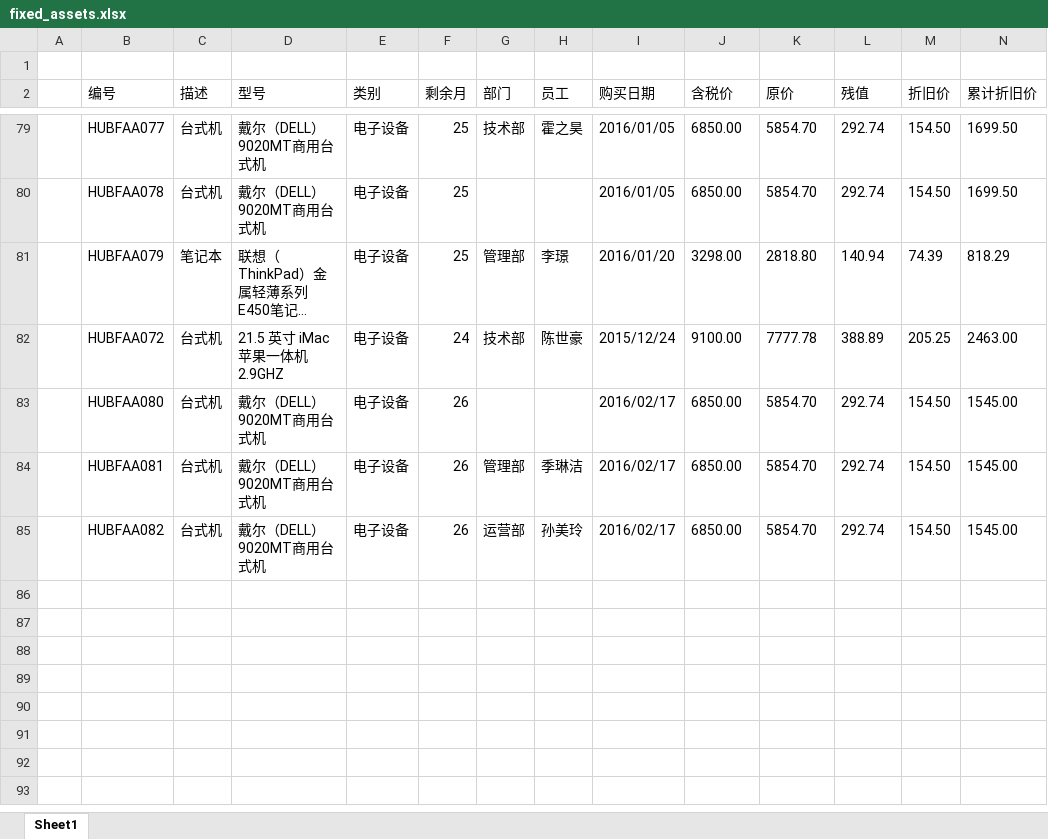
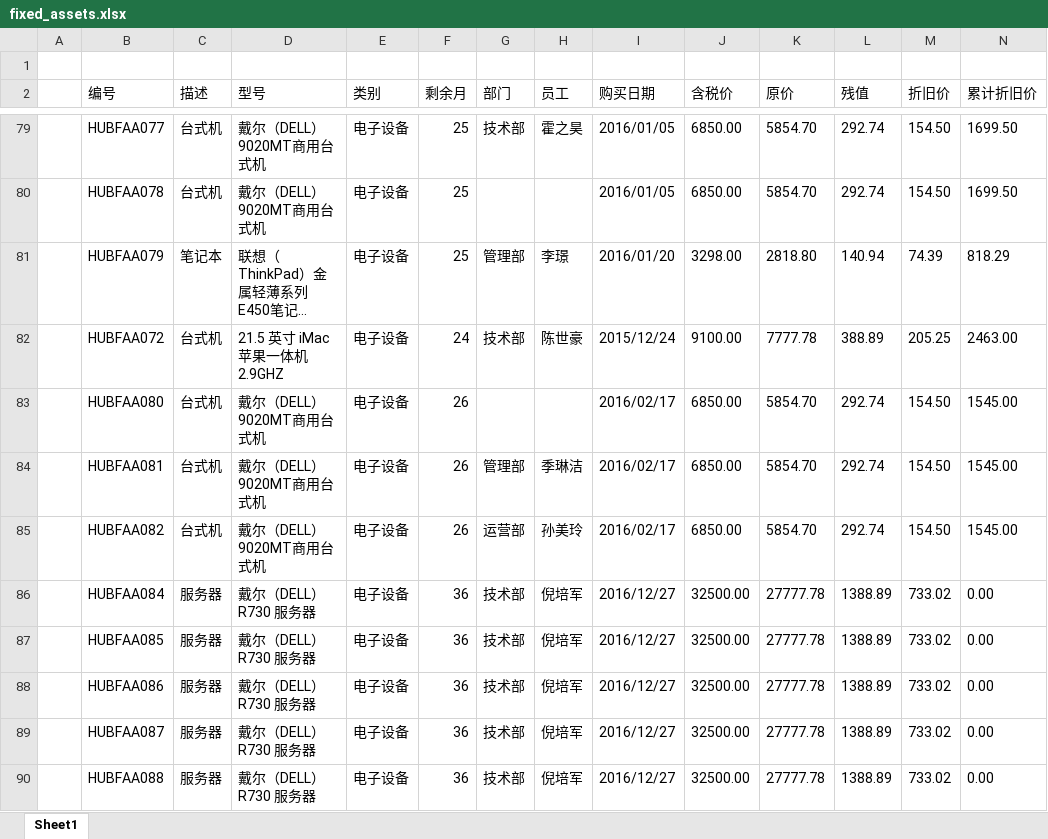
Before and after one commit to ivanbearcat/wzhl_oa, an Excel workbook: static/files/fixed_assets.xlsx, sheet Sheet1, drawn as a sheet; only a part is shown, gaps mark what is left out; long unchanged cells end in …; values as stored, in another font and other column widths than the file's, no borders; rows hold the shown columns only; the diff names each change by its address in the sheet, - before the commit and + after, or states it on an @@ line.

```diff
--- a/static/files/fixed_assets.xlsx (sheet Sheet1)
+++ b/static/files/fixed_assets.xlsx (sheet Sheet1)
+row 86:  | HUBFAA084 | 服务器 | 戴尔（DELL）R730 服务器 | 电子设备 | 36 | 技术部 | 倪培军 | 2016/12/27 | 32500.00 | 27777.78 | 1388.89 | 733.02 | 0.00
+row 87:  | HUBFAA085 | 服务器 | 戴尔（DELL）R730 服务器 | 电子设备 | 36 | 技术部 | 倪培军 | 2016/12/27 | 32500.00 | 27777.78 | 1388.89 | 733.02 | 0.00
+row 88:  | HUBFAA086 | 服务器 | 戴尔（DELL）R730 服务器 | 电子设备 | 36 | 技术部 | 倪培军 | 2016/12/27 | 32500.00 | 27777.78 | 1388.89 | 733.02 | 0.00
+row 89:  | HUBFAA087 | 服务器 | 戴尔（DELL）R730 服务器 | 电子设备 | 36 | 技术部 | 倪培军 | 2016/12/27 | 32500.00 | 27777.78 | 1388.89 | 733.02 | 0.00
+row 90:  | HUBFAA088 | 服务器 | 戴尔（DELL）R730 服务器 | 电子设备 | 36 | 技术部 | 倪培军 | 2016/12/27 | 32500.00 | 27777.78 | 1388.89 | 733.02 | 0.00
```
Also changed, not shown: 1 other file.
